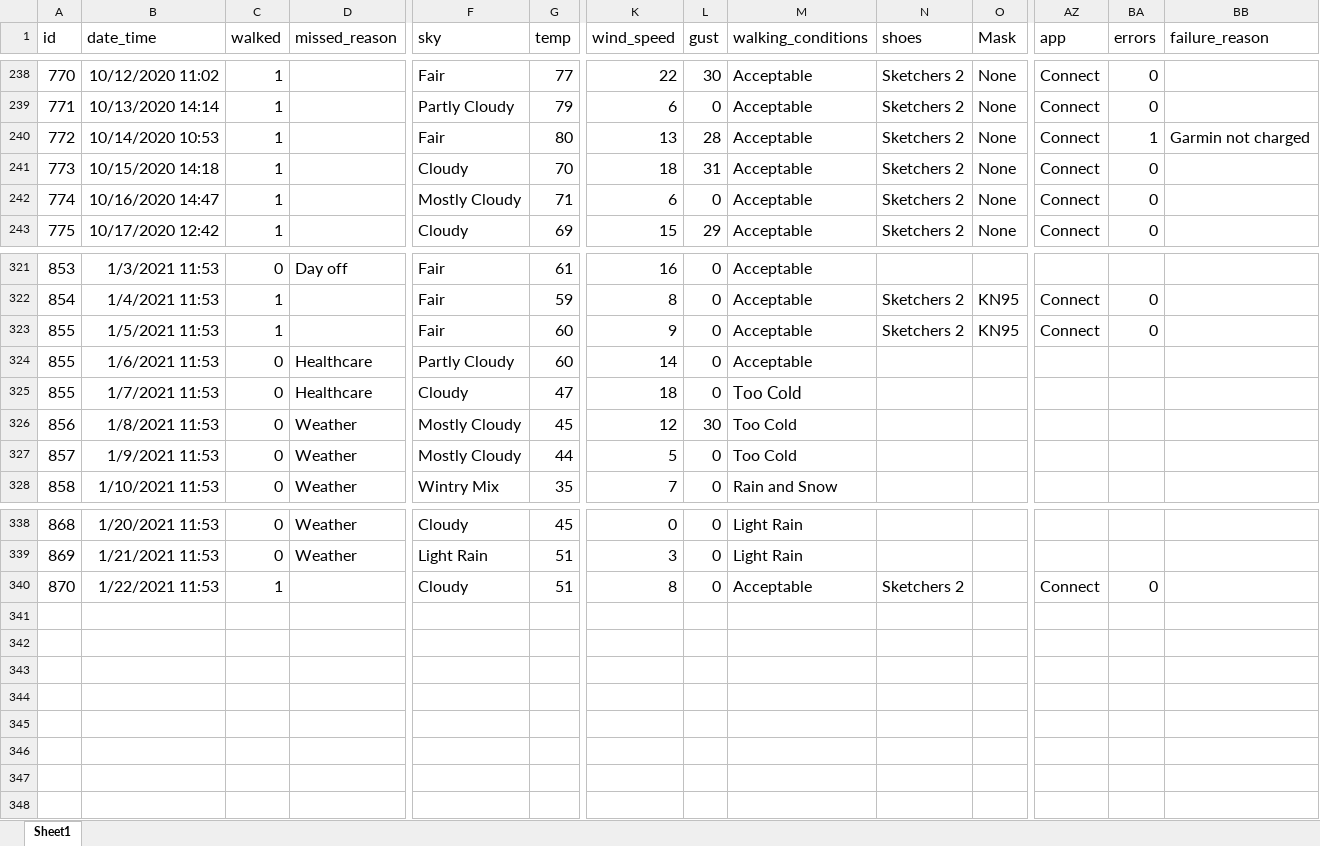
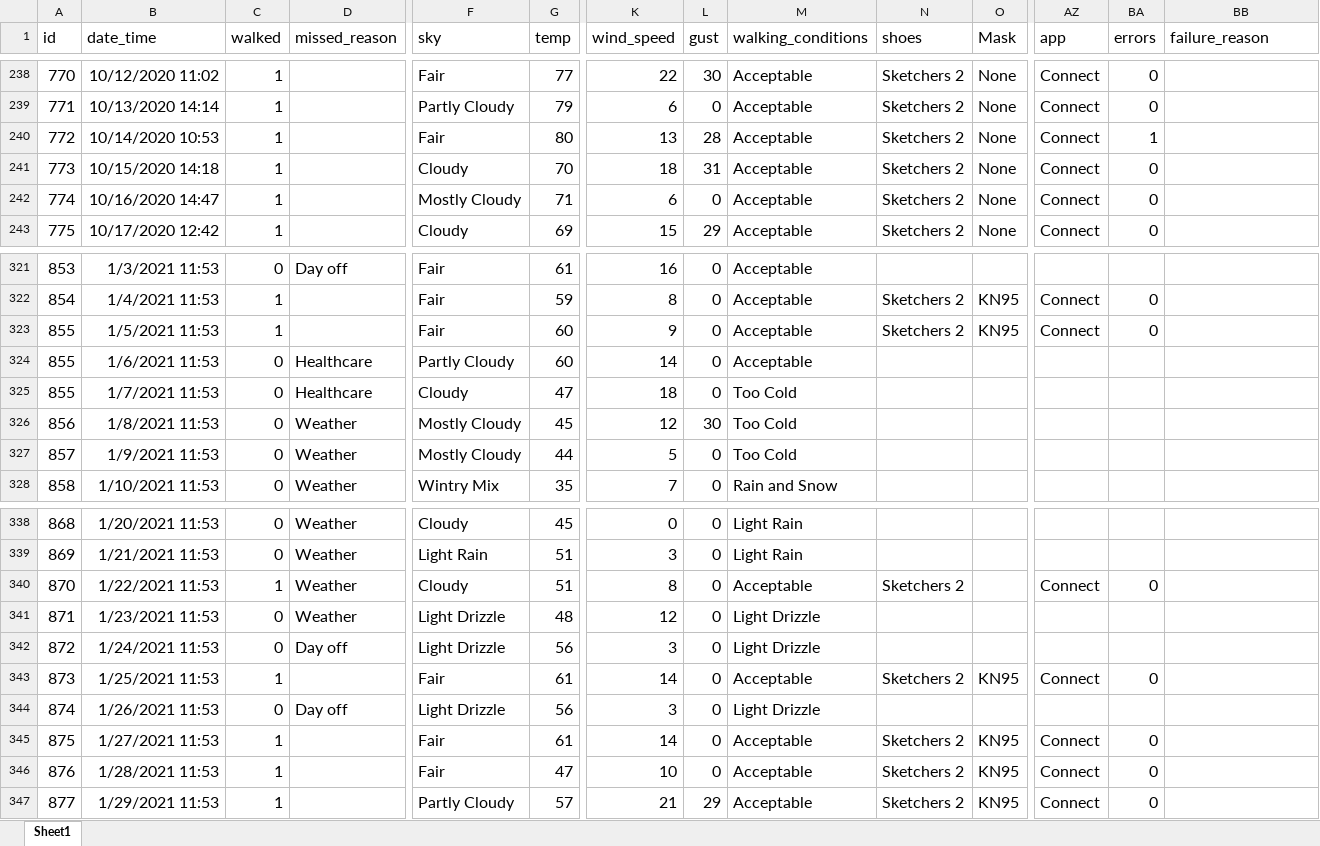
Before and after one commit to gitHubSlinkman/MyWalks, an Excel workbook: data/days.xlsx, sheet Sheet1, drawn as a sheet; only a part is shown, gaps mark what is left out; values as stored, in another font and other column widths than the file's, no borders; rows hold the shown columns only; the diff names each change by its address in the sheet, - before the commit and + after, or states it on an @@ line.

```diff
--- a/data/days.xlsx (sheet Sheet1)
+++ b/data/days.xlsx (sheet Sheet1)
-BB240 (failure_reason): Garmin not charged
+BB240 (failure_reason): (empty)
@@ M325 text size: smaller @@
-D340 (missed_reason): (empty)
+D340 (missed_reason): Weather
+row 341: 871 | 1/23/2021 11:53 | 0 | Weather | Light Drizzle | 48 | 12 | 0 | Light Drizzle
+row 342: 872 | 1/24/2021 11:53 | 0 | Day off | Light Drizzle | 56 | 3 | 0 | Light Drizzle
+row 343: 873 | 1/25/2021 11:53 | 1 |  | Fair | 61 | 14 | 0 | Acceptable | Sketchers 2 | KN95 | Connect | 0
+row 344: 874 | 1/26/2021 11:53 | 0 | Day off | Light Drizzle | 56 | 3 | 0 | Light Drizzle
+row 345: 875 | 1/27/2021 11:53 | 1 |  | Fair | 61 | 14 | 0 | Acceptable | Sketchers 2 | KN95 | Connect | 0
+row 346: 876 | 1/28/2021 11:53 | 1 |  | Fair | 47 | 10 | 0 | Acceptable | Sketchers 2 | KN95 | Connect | 0
+row 347: 877 | 1/29/2021 11:53 | 1 |  | Partly Cloudy | 57 | 21 | 29 | Acceptable | Sketchers 2 | KN95 | Connect | 0
```
Also changed, not shown: data/routes.xlsx, 1 other file.
